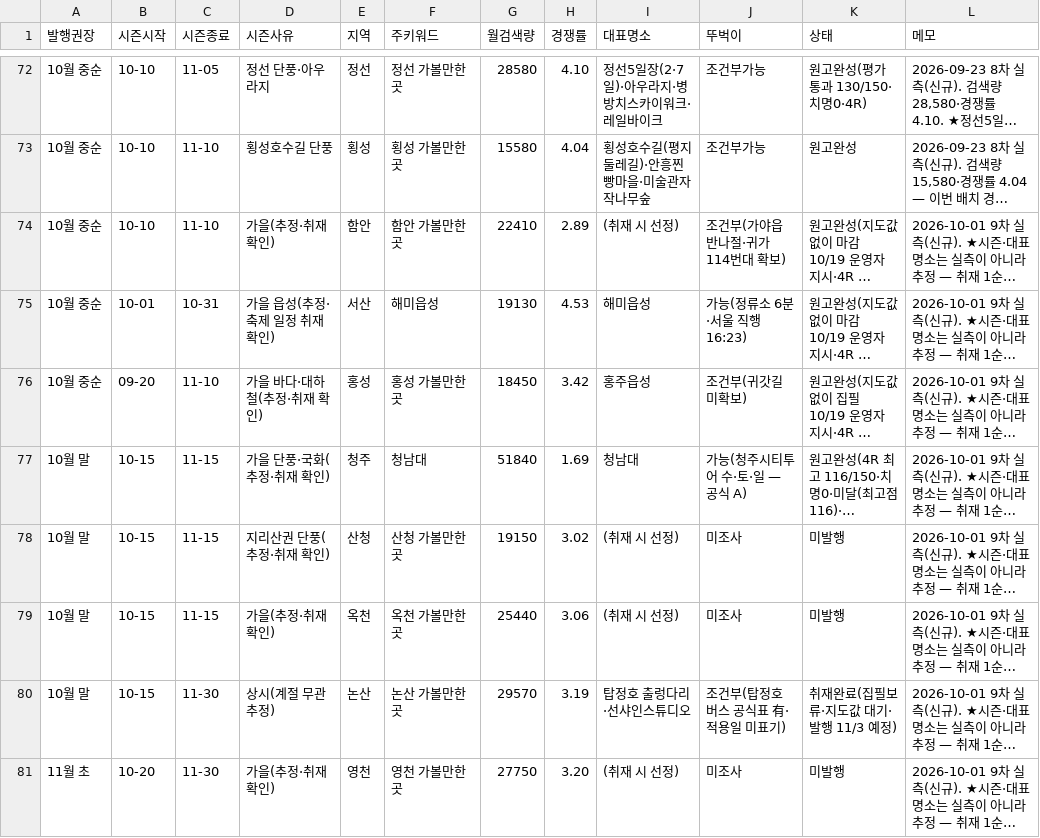
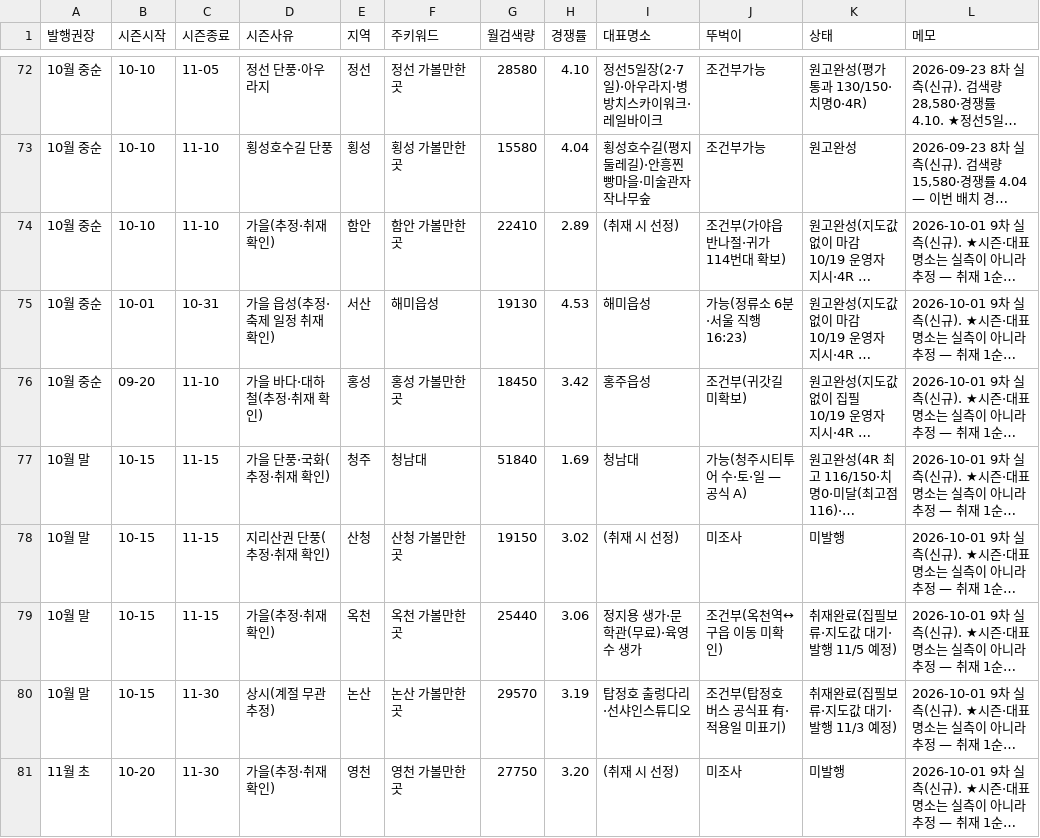
Before and after one commit to e8393111-cloud/blogspot, a TSV file: .claude/travel-calendar/calendar.tsv, drawn as a sheet; only a part is shown, gaps mark what is left out; long unchanged cells end in …; the diff names each change by its address in the sheet, - before the commit and + after, or states it on an @@ line.

```diff
--- a/.claude/travel-calendar/calendar.tsv
+++ b/.claude/travel-calendar/calendar.tsv
-I79 (대표명소): (취재 시 선정)
+I79 (대표명소): 정지용 생가·문학관(무료)·육영수 생가
-J79 (뚜벅이): 미조사
+J79 (뚜벅이): 조건부(옥천역↔구읍 이동 미확인)
-K79 (상태): 미발행
+K79 (상태): 취재완료(집필보류·지도값 대기·발행 11/5 예정)
```
Also changed, not shown: 4 other files.
